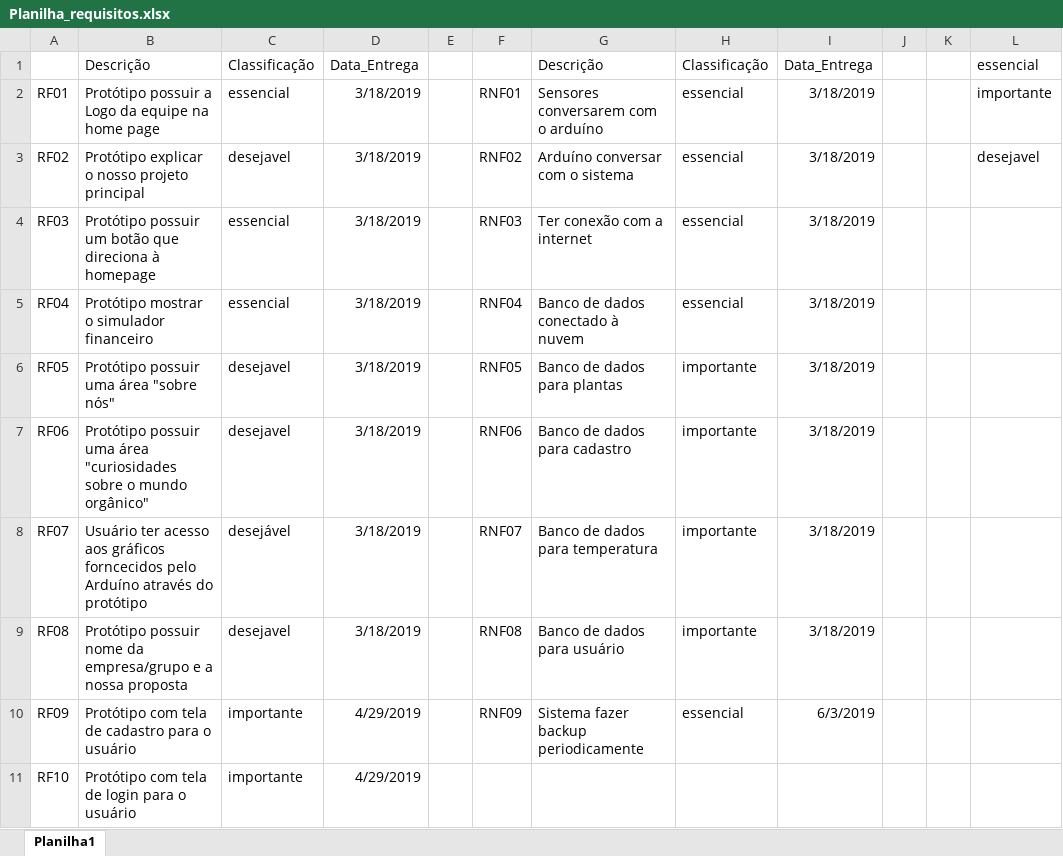
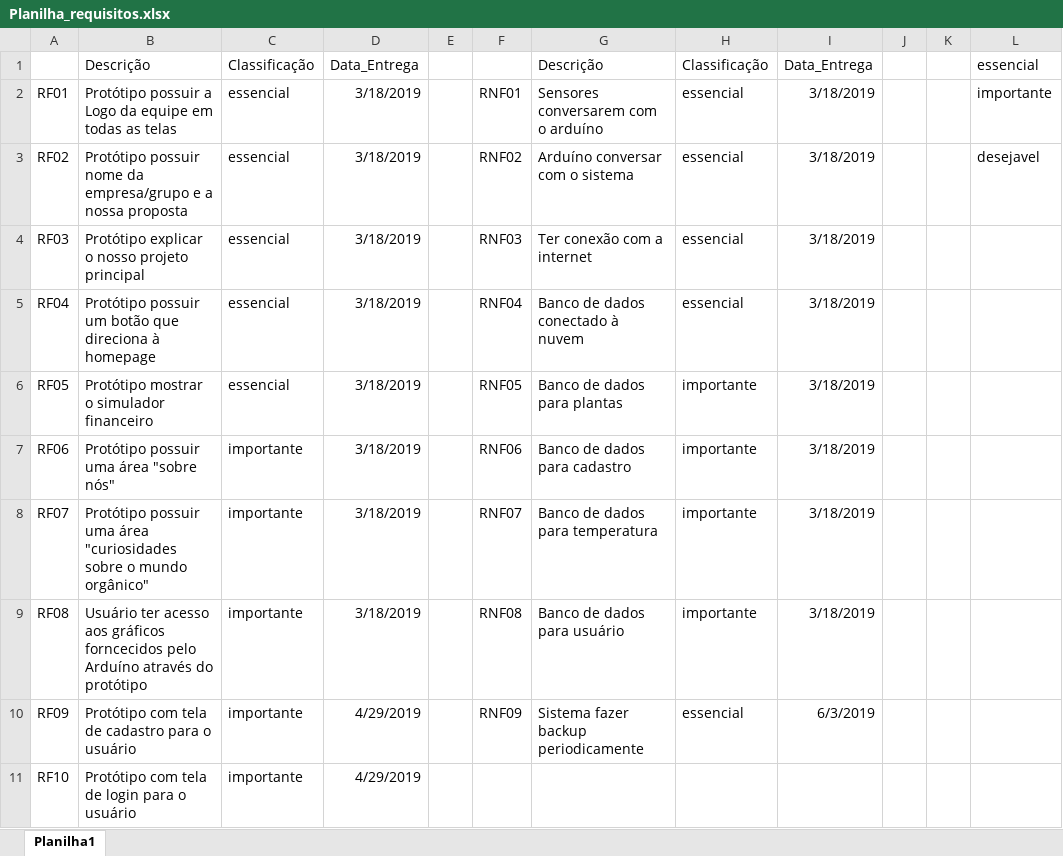
Before and after one commit to marcorover/Projeto-inovacao, an Excel workbook: Docs/Planilha_requisitos.xlsx, sheet Planilha1, drawn as a sheet; only a part is shown; values as stored, in another font and other column widths than the file's, no borders; the diff names each change by its address in the sheet, - before the commit and + after, or states it on an @@ line.

```diff
--- a/Docs/Planilha_requisitos.xlsx (sheet Planilha1)
+++ b/Docs/Planilha_requisitos.xlsx (sheet Planilha1)
-B2: …da equipe na home page
+B2: …da equipe em todas as telas
-B3: Protótipo explicar o nosso projeto principal
+B3: Protótipo possuir nome da empresa/grupo e a nossa proposta
-C3: desejavel
+C3: essencial
-B4: Protótipo possuir um botão que direciona à homepage
+B4: Protótipo explicar o nosso projeto principal
-B5: Protótipo mostrar o simulador financeiro
+B5: Protótipo possuir um botão que direciona à homepage
-B6: Protótipo possuir uma área "sobre nós"
+B6: Protótipo mostrar o simulador financeiro
-C6: desejavel
+C6: essencial
-B7: …uma área "curiosidades sobre o mundo orgânico"
+B7: …uma área "sobre nós"
-C7: desejavel
+C7: importante
-B8: Usuário ter acesso aos gráficos forncecidos pelo Arduíno através do protótipo
+B8: Protótipo possuir uma área "curiosidades sobre o mundo orgânico"
-C8: desejável
+C8: importante
-B9: Protótipo possuir nome da empresa/grupo e a nossa proposta
+B9: Usuário ter acesso aos gráficos forncecidos pelo Arduíno através do protótipo
-C9: desejavel
+C9: importante
```
Also changed, not shown: 2 other files.
